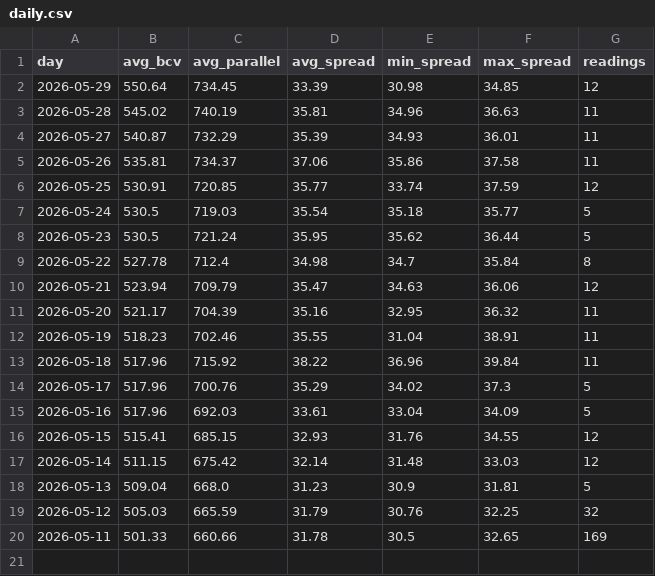
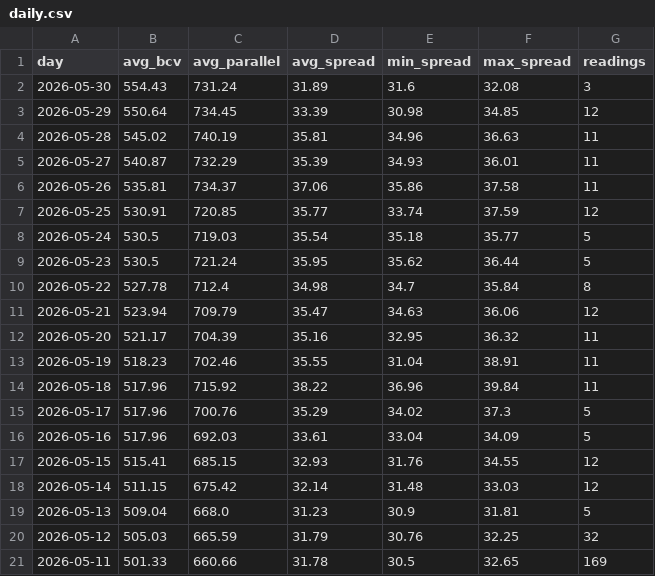
Before and after one commit to lucaleoklar-droid/Venezuela-currency-agent, a CSV file: data/daily.csv, drawn as a sheet; the diff names each change by its address in the sheet, - before the commit and + after, or states it on an @@ line.

```diff
--- a/data/daily.csv
+++ b/data/daily.csv
+row 2: 2026-05-30 | 554.43 | 731.24 | 31.89 | 31.6 | 32.08 | 3
```
Also changed, not shown: data/archive/rates-2026-05.csv, data/recent.csv, 1 other file.
